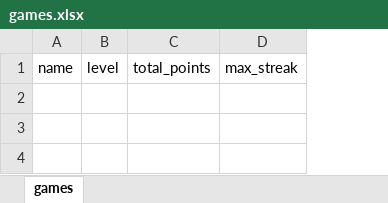
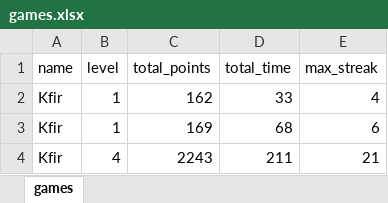
Before and after one commit to kfirc/psycho, an Excel workbook: database/games.xlsx, sheet games, drawn as a sheet; values as stored, in another font and other column widths than the file's, no borders; the diff names each change by its address in the sheet, - before the commit and + after, or states it on an @@ line.

```diff
--- a/database/games.xlsx (sheet games)
+++ b/database/games.xlsx (sheet games)
+column D (total_time), empty
+row 2: Kfir | 1 | 162 | 33 | 4
+row 3: Kfir | 1 | 169 | 68 | 6
+row 4: Kfir | 4 | 2243 | 211 | 21
```
Also changed, not shown: database/levels.xlsx, database/questions.xlsx, 3 other files.
